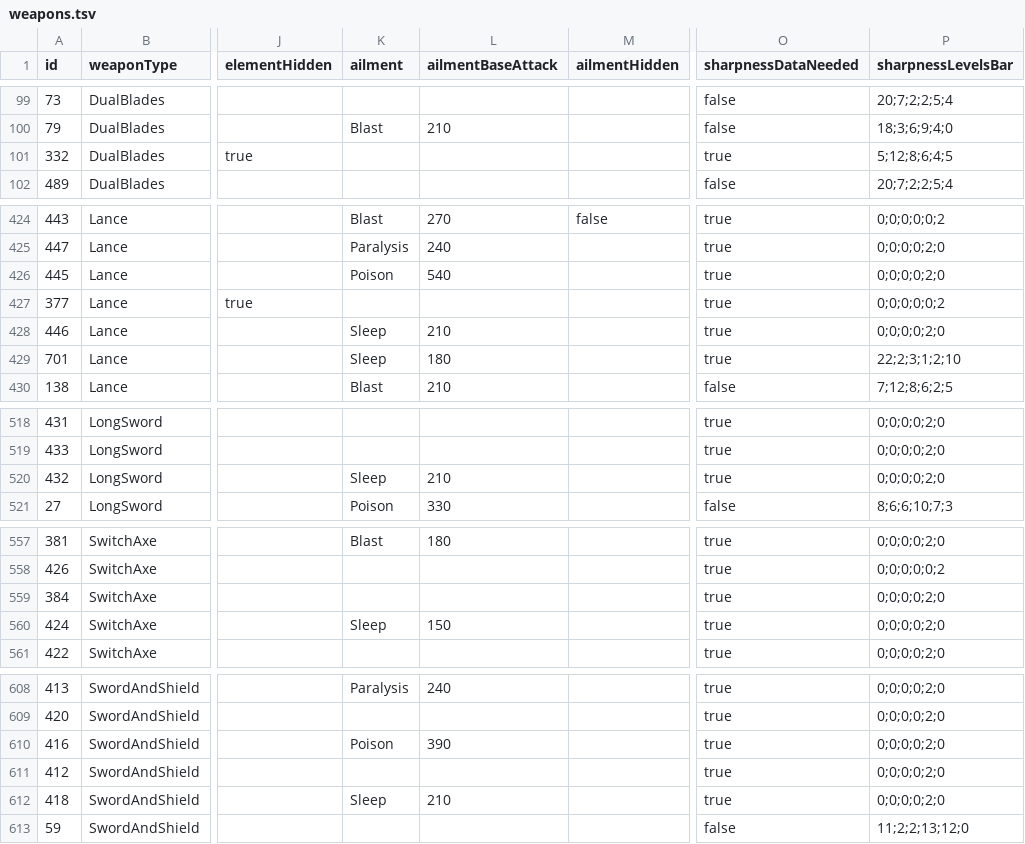
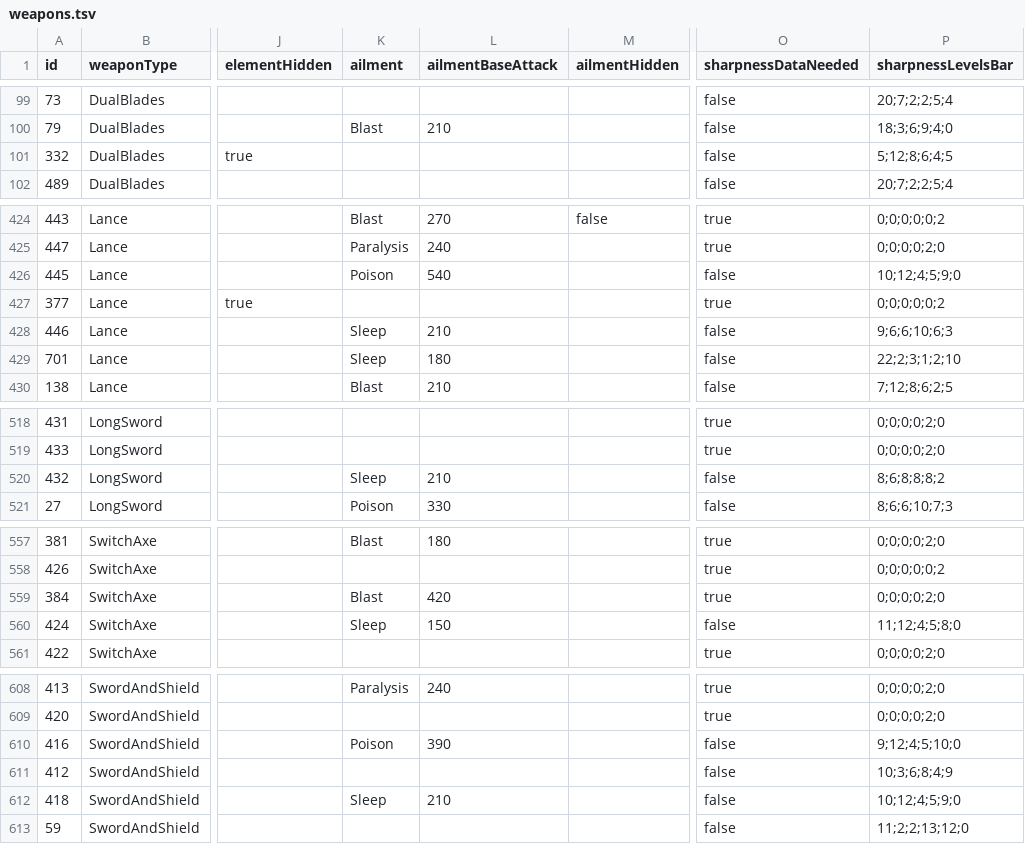
Before and after one commit to neftalimich/mhw-builder, a TSV file: src/assets/weapons.tsv, drawn as a sheet; only a part is shown, gaps mark what is left out; the diff names each change by its address in the sheet, - before the commit and + after, or states it on an @@ line.

Commit message:
v2.0.1 Saved set list

```diff
--- a/src/assets/weapons.tsv
+++ b/src/assets/weapons.tsv
-O101 (sharpnessDataNeeded): true
+O101 (sharpnessDataNeeded): false
-O426 (sharpnessDataNeeded): true
+O426 (sharpnessDataNeeded): false
-P426 (sharpnessLevelsBar): 0;0;0;0;2;0
+P426 (sharpnessLevelsBar): 10;12;4;5;9;0
-O428:O429 (sharpnessDataNeeded): true
+O428:O429 (sharpnessDataNeeded): false
-P428 (sharpnessLevelsBar): 0;0;0;0;2;0
+P428 (sharpnessLevelsBar): 9;6;6;10;6;3
-O520 (sharpnessDataNeeded): true
+O520 (sharpnessDataNeeded): false
-P520 (sharpnessLevelsBar): 0;0;0;0;2;0
+P520 (sharpnessLevelsBar): 8;6;8;8;8;2
-K559 (ailment): (empty)
+K559 (ailment): Blast
-L559 (ailmentBaseAttack): (empty)
+L559 (ailmentBaseAttack): 420
-O560 (sharpnessDataNeeded): true
+O560 (sharpnessDataNeeded): false
-P560 (sharpnessLevelsBar): 0;0;0;0;2;0
+P560 (sharpnessLevelsBar): 11;12;4;5;8;0
-O610:O612 (sharpnessDataNeeded): true
+O610:O612 (sharpnessDataNeeded): false
-P610 (sharpnessLevelsBar): 0;0;0;0;2;0
+P610 (sharpnessLevelsBar): 9;12;4;5;10;0
-P611 (sharpnessLevelsBar): 0;0;0;0;2;0
+P611 (sharpnessLevelsBar): 10;3;6;8;4;9
-P612 (sharpnessLevelsBar): 0;0;0;0;2;0
+P612 (sharpnessLevelsBar): 10;12;4;5;9;0
```
Also changed, not shown: 7 other files.
